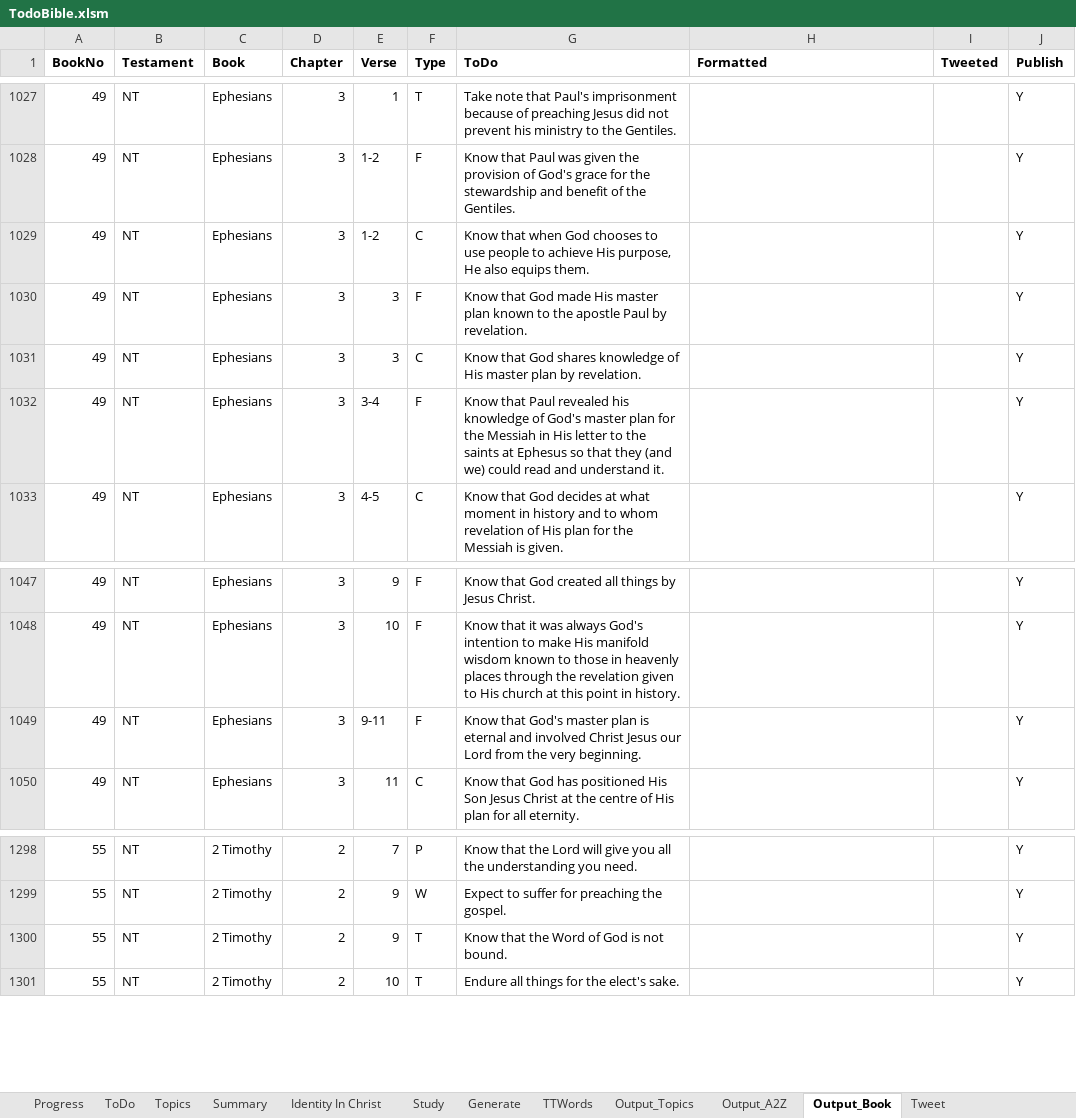
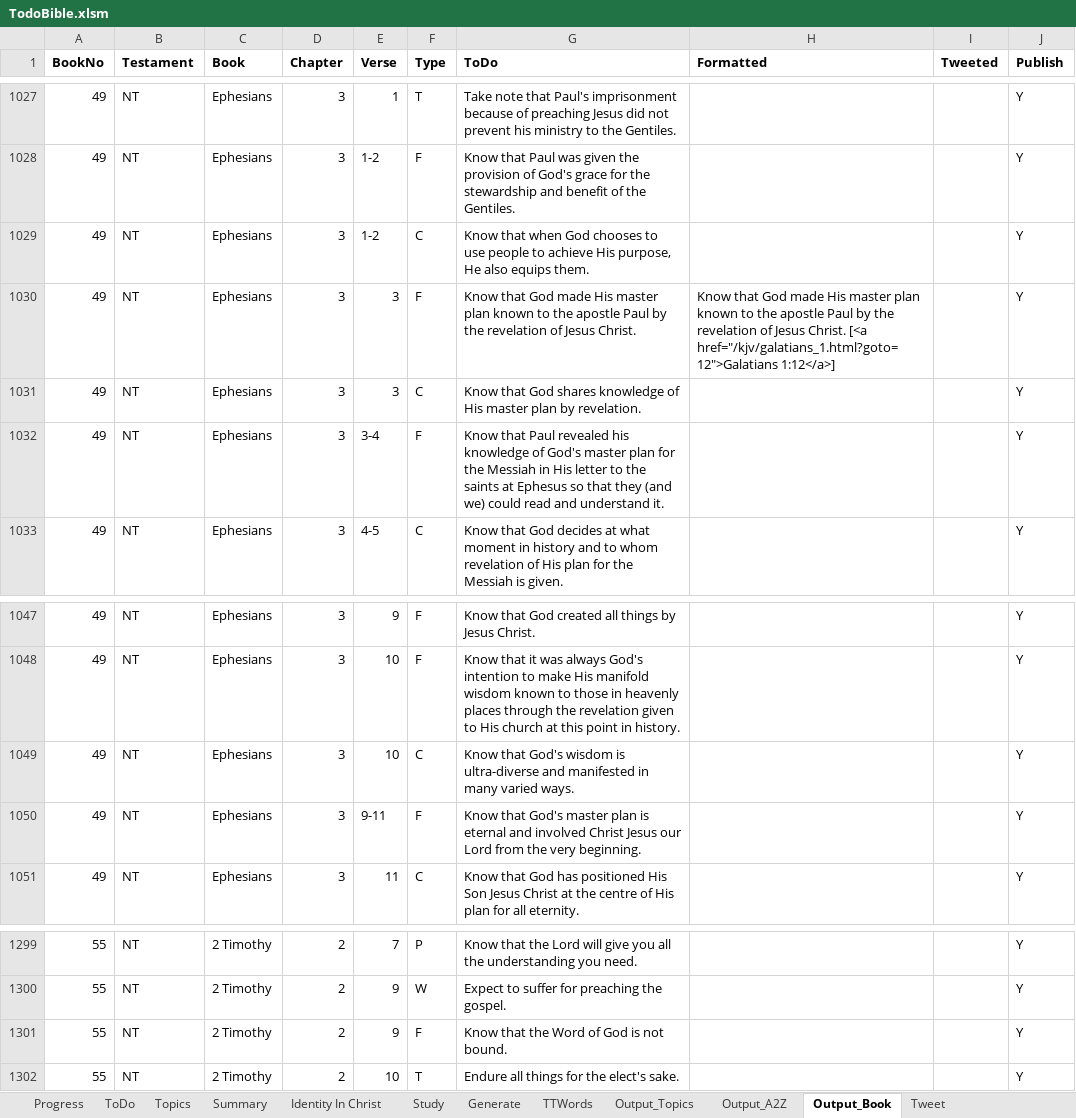
Before and after one commit to simptim1967/todobible, an Excel workbook: TodoBible.xlsm, sheet Output_Book, drawn as a sheet; only a part is shown, gaps mark what is left out; values as stored, in another font and other column widths than the file's, no borders; addresses are those after the commit; the diff names each change by its address in the sheet, - before the commit and + after, or states it on an @@ line.

```diff
--- a/TodoBible.xlsm (sheet Output_Book)
+++ b/TodoBible.xlsm (sheet Output_Book)
-G1030 (ToDo): …Paul by revelation.
+G1030 (ToDo): …Paul by the revelation of Jesus Christ.
-H1030 (Formatted): (empty)
+H1030 (Formatted): Know that God made His master plan known to the apostle Paul by the revelation of Jesus Christ. [<a href="/kjv/galatians_1.html?goto=12">Galatians 1:12</a>]
+row 1049: 49 | NT | Ephesians | 3 | 10 | C | Know that God's wisdom is ultra-diverse and manifested in many varied ways. |  |  | Y
-F1301 (Type): T
+F1301 (Type): F
```
Also changed, not shown: sheet Output_Topics, sheet ToDo, sheet Output_A2Z, sheet Topics, sheet Generate, analysis/index/ephesians.xlsm, 12 other files.
